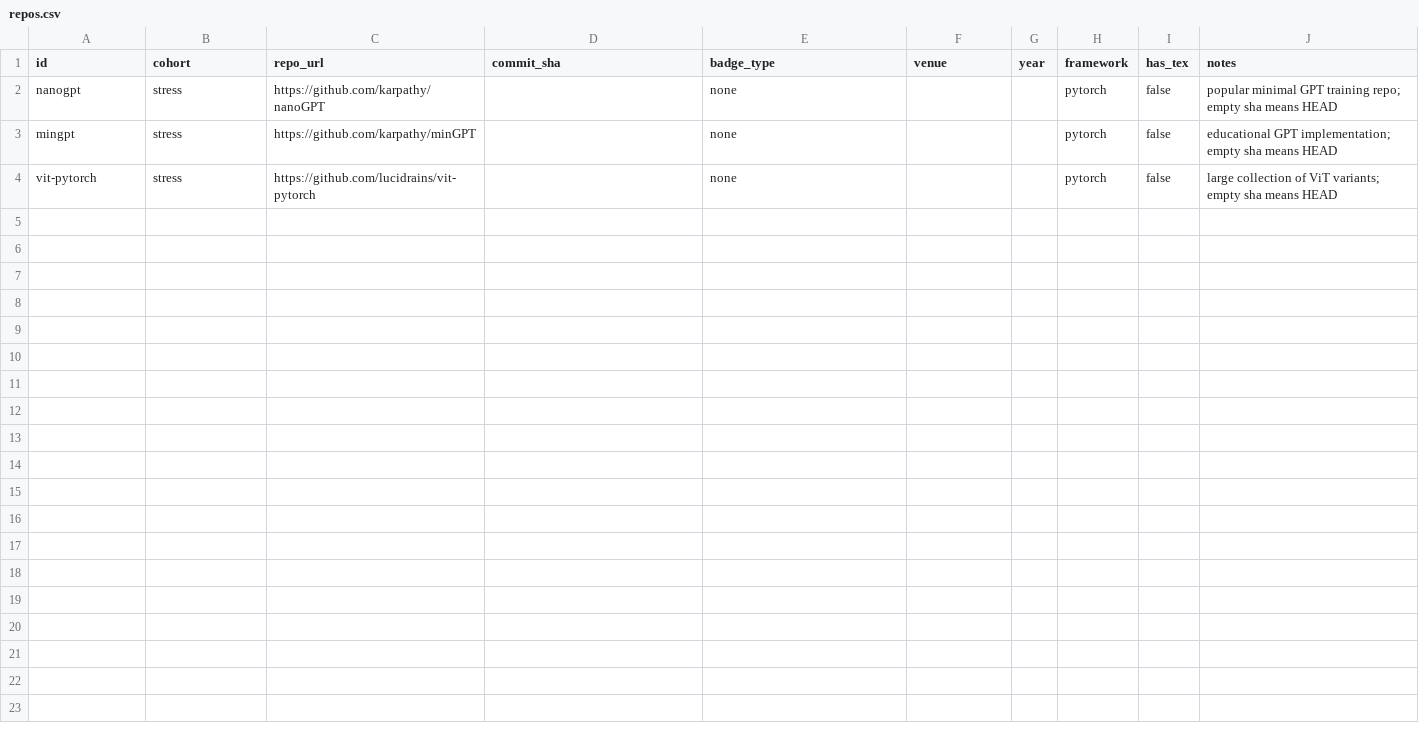
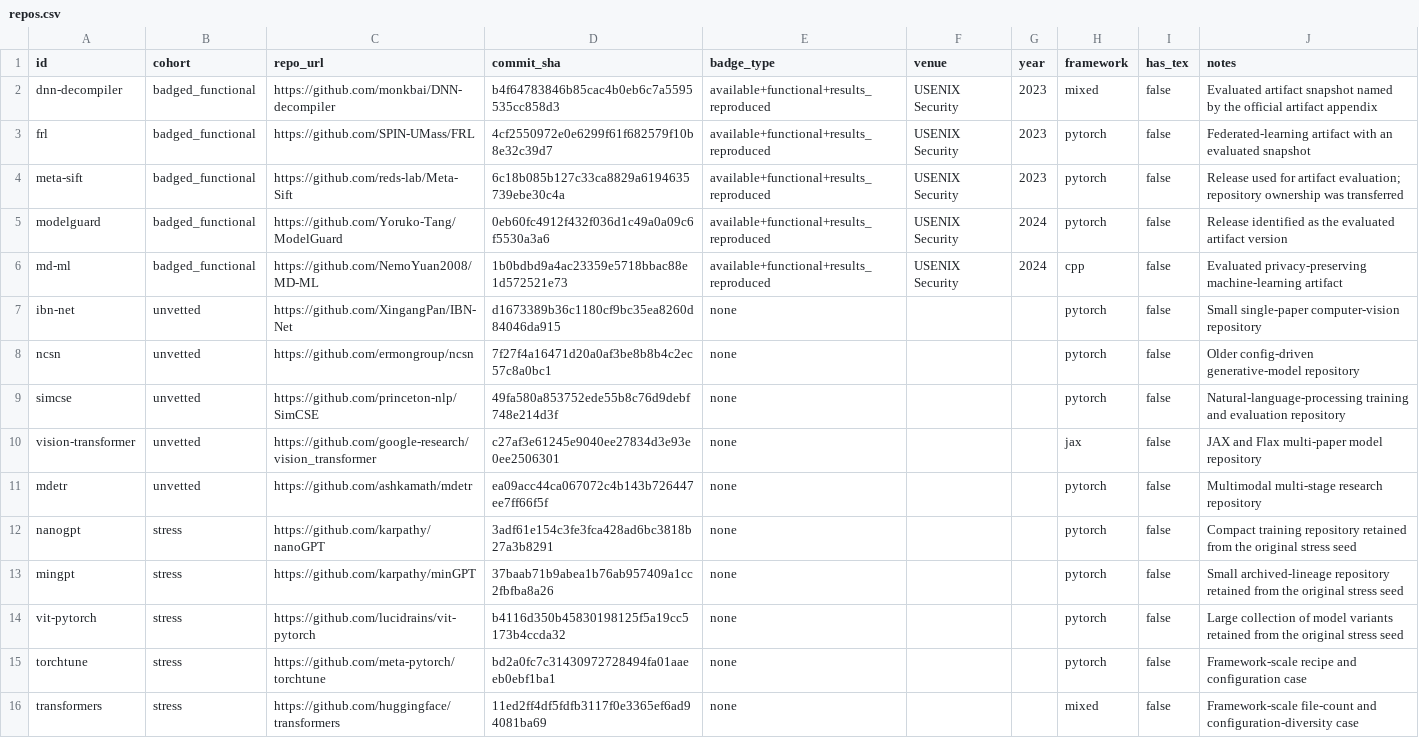
Before and after one commit to QHarshil/adduce, a CSV file: corpus/repos.csv, drawn as a sheet.

Commit message:
Add corpus and ML evaluation updates

```diff
--- a/corpus/repos.csv
+++ b/corpus/repos.csv
@@ -1,4 +1,16 @@
 id,cohort,repo_url,commit_sha,badge_type,venue,year,framework,has_tex,notes
-nanogpt,stress,https://github.com/karpathy/nanoGPT,,none,,,pytorch,false,popular minimal GPT training repo; empty sha means HEAD
-mingpt,stress,https://github.com/karpathy/minGPT,,none,,,pytorch,false,educational GPT implementation; empty sha means HEAD
-vit-pytorch,stress,https://github.com/lucidrains/vit-pytorch,,none,,,pytorch,false,large collection of ViT variants; empty sha means HEAD
+dnn-decompiler,badged_functional,https://github.com/monkbai/DNN-decompiler,b4f64783846b85cac4b0eb6c7a5595535cc858d3,available+functional+results_reproduced,USENIX Security,2023,mixed,false,Evaluated artifact snapshot named by the official artifact appendix
+frl,badged_functional,https://github.com/SPIN-UMass/FRL,4cf2550972e0e6299f61f682579f10b8e32c39d7,available+functional+results_reproduced,USENIX Security,2023,pytorch,false,Federated-learning artifact with an evaluated snapshot
+meta-sift,badged_functional,https://github.com/reds-lab/Meta-Sift,6c18b085b127c33ca8829a6194635739ebe30c4a,available+functional+results_reproduced,USENIX Security,2023,pytorch,false,Release used for artifact evaluation; repository ownership was transferred
+modelguard,badged_functional,https://github.com/Yoruko-Tang/ModelGuard,0eb60fc4912f432f036d1c49a0a09c6f5530a3a6,available+functional+results_reproduced,USENIX Security,2024,pytorch,false,Release identified as the evaluated artifact version
+md-ml,badged_functional,https://github.com/NemoYuan2008/MD-ML,1b0bdbd9a4ac23359e5718bbac88e1d572521e73,available+functional+results_reproduced,USENIX Security,2024,cpp,false,Evaluated privacy-preserving machine-learning artifact
+ibn-net,unvetted,https://github.com/XingangPan/IBN-Net,d1673389b36c1180cf9bc35ea8260d84046da915,none,,,pytorch,false,Small single-paper computer-vision repository
+ncsn,unvetted,https://github.com/ermongroup/ncsn,7f27f4a16471d20a0af3be8b8b4c2ec57c8a0bc1,none,,,pytorch,false,Older config-driven generative-model repository
+simcse,unvetted,https://github.com/princeton-nlp/SimCSE,49fa580a853752ede55b8c76d9debf748e214d3f,none,,,pytorch,false,Natural-language-processing training and evaluation repository
+vision-transformer,unvetted,https://github.com/google-research/vision_transformer,c27af3e61245e9040ee27834d3e93e0ee2506301,none,,,jax,false,JAX and Flax multi-paper model repository
+mdetr,unvetted,https://github.com/ashkamath/mdetr,ea09acc44ca067072c4b143b726447ee7ff66f5f,none,,,pytorch,false,Multimodal multi-stage research repository
+nanogpt,stress,https://github.com/karpathy/nanoGPT,3adf61e154c3fe3fca428ad6bc3818b27a3b8291,none,,,pytorch,false,Compact training repository retained from the original stress seed
+mingpt,stress,https://github.com/karpathy/minGPT,37baab71b9abea1b76ab957409a1cc2fbfba8a26,none,,,pytorch,false,Small archived-lineage repository retained from the original stress seed
+vit-pytorch,stress,https://github.com/lucidrains/vit-pytorch,b4116d350b45830198125f5a19cc5173b4ccda32,none,,,pytorch,false,Large collection of model variants retained from the original stress seed
+torchtune,stress,https://github.com/meta-pytorch/torchtune,bd2a0fc7c31430972728494fa01aaeeb0ebf1ba1,none,,,pytorch,false,Framework-scale recipe and configuration case
+transformers,stress,https://github.com/huggingface/transformers,11ed2ff4df5fdfb3117f0e3365ef6ad94081ba69,none,,,mixed,false,Framework-scale file-count and configuration-diversity case
```
Also changed, not shown: 23 other files.
